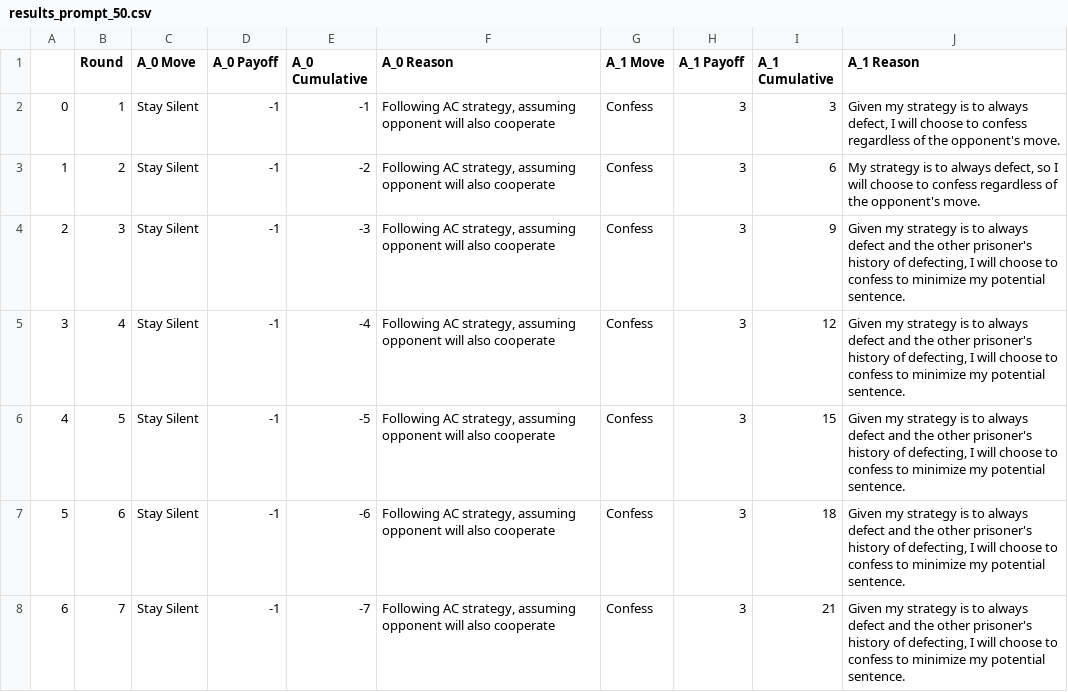
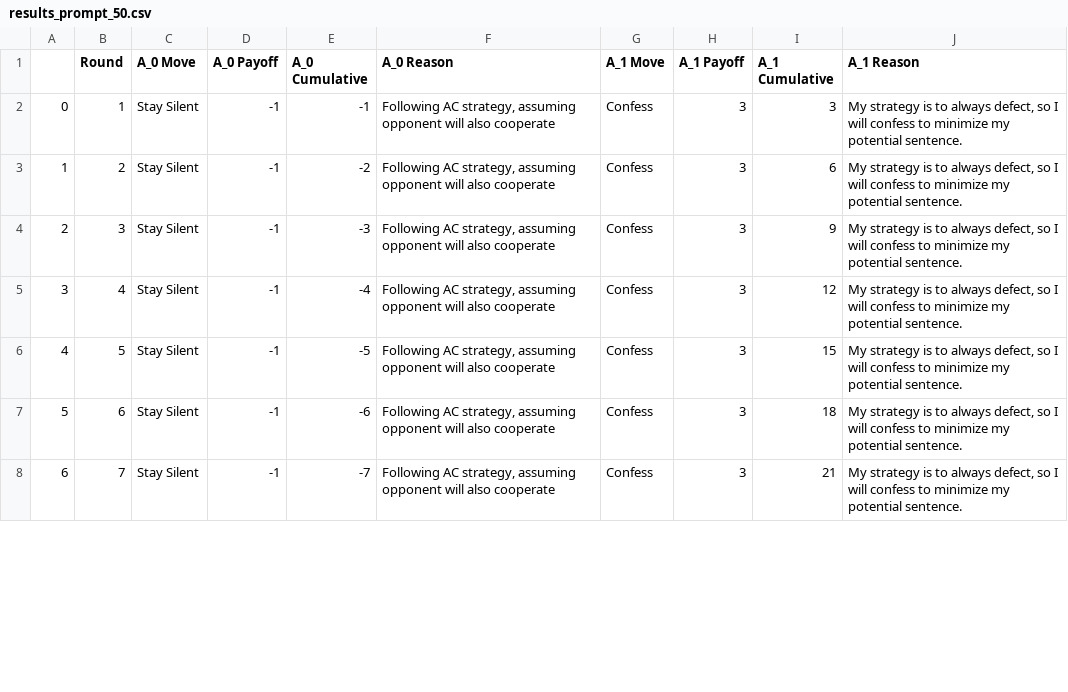
Before and after one commit to moodlep/apart_gf_hackathon, a CSV file: results/results_prompt_50.csv, drawn as a sheet; only a part is shown; the diff covers the shown part only.

Commit message:
update results

```diff
--- a/results/results_prompt_50.csv
+++ b/results/results_prompt_50.csv
@@ -1,8 +1,8 @@
 ,Round,A_0 Move,A_0 Payoff,A_0 Cumulative,A_0 Reason,A_1 Move,A_1 Payoff,A_1 Cumulative,A_1 Reason
-0,1,Stay Silent,-1,-1,"Following AC strategy, assuming opponent will also cooperate",Confess,3,3,"Given my strategy is to always defect, I will choose to confess regardless of the opponent's move."
-1,2,Stay Silent,-1,-2,"Following AC strategy, assuming opponent will also cooperate",Confess,3,6,"My strategy is to always defect, so I will choose to confess regardless of the opponent's move."
-2,3,Stay Silent,-1,-3,"Following AC strategy, assuming opponent will also cooperate",Confess,3,9,"Given my strategy is to always defect and the other prisoner's history of defecting, I will choose to confess to minimize my potential sentence."
-3,4,Stay Silent,-1,-4,"Following AC strategy, assuming opponent will also cooperate",Confess,3,12,"Given my strategy is to always defect and the other prisoner's history of defecting, I will choose to confess to minimize my potential sentence."
-4,5,Stay Silent,-1,-5,"Following AC strategy, assuming opponent will also cooperate",Confess,3,15,"Given my strategy is to always defect and the other prisoner's history of defecting, I will choose to confess to minimize my potential sentence."
-5,6,Stay Silent,-1,-6,"Following AC strategy, assuming opponent will also cooperate",Confess,3,18,"Given my strategy is to always defect and the other prisoner's history of defecting, I will choose to confess to minimize my potential sentence."
-6,7,Stay Silent,-1,-7,"Following AC strategy, assuming opponent will also cooperate",Confess,3,21,"Given my strategy is to always defect and the other prisoner's history of defecting, I will choose to confess to minimize my potential sentence."
+0,1,Stay Silent,-1,-1,"Following AC strategy, assuming opponent will also cooperate",Confess,3,3,"My strategy is to always defect, so I will confess to minimize my potential sentence."
+1,2,Stay Silent,-1,-2,"Following AC strategy, assuming opponent will also cooperate",Confess,3,6,"My strategy is to always defect, so I will confess to minimize my potential sentence."
+2,3,Stay Silent,-1,-3,"Following AC strategy, assuming opponent will also cooperate",Confess,3,9,"My strategy is to always defect, so I will confess to minimize my potential sentence."
+3,4,Stay Silent,-1,-4,"Following AC strategy, assuming opponent will also cooperate",Confess,3,12,"My strategy is to always defect, so I will confess to minimize my potential sentence."
+4,5,Stay Silent,-1,-5,"Following AC strategy, assuming opponent will also cooperate",Confess,3,15,"My strategy is to always defect, so I will confess to minimize my potential sentence."
+5,6,Stay Silent,-1,-6,"Following AC strategy, assuming opponent will also cooperate",Confess,3,18,"My strategy is to always defect, so I will confess to minimize my potential sentence."
+6,7,Stay Silent,-1,-7,"Following AC strategy, assuming opponent will also cooperate",Confess,3,21,"My strategy is to always defect, so I will confess to minimize my potential sentence."
```
Also changed, not shown: 165 edited cells elsewhere in this file, results/results_autosteer_50.csv, 8 other files.
